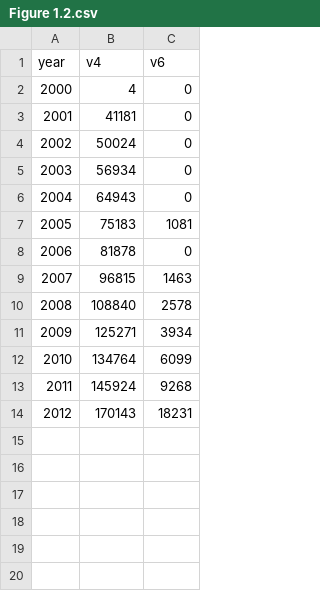
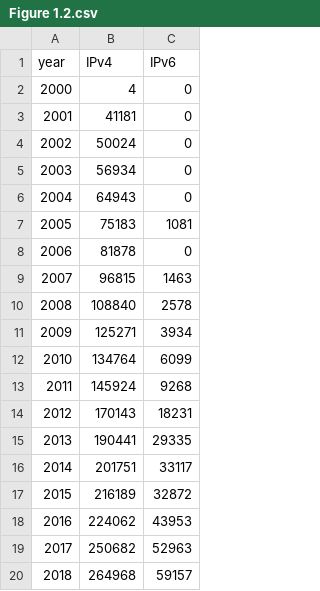
Before and after one commit to WHMHammer/RIPE-analysis, a CSV file: results/Figure 1.2.csv, drawn as a sheet.

```diff
--- a/results/Figure 1.2.csv
+++ b/results/Figure 1.2.csv
@@ -1,2 +1,2 @@
-year,v4,v6
+year,IPv4,IPv6
 2000,4,0
@@ -14 +14,7 @@ year,v4,v6
 2012,170143,18231
+2013,190441,29335
+2014,201751,33117
+2015,216189,32872
+2016,224062,43953
+2017,250682,52963
+2018,264968,59157
```
Also changed, not shown: results/Figure 7.csv, results/Figure 8.csv, 9 other files.
